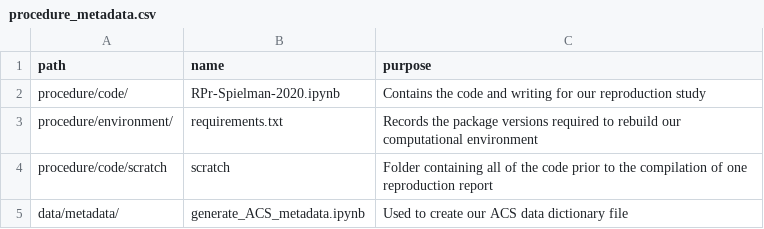
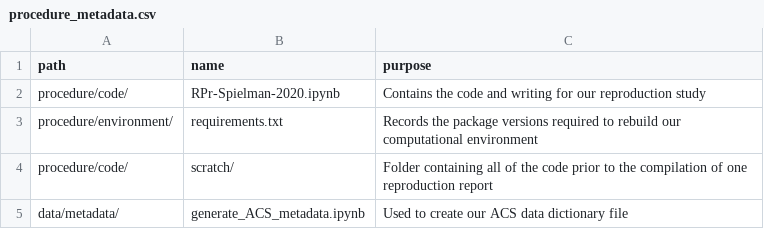
Before and after one commit to HEGSRR/RPl-Spielman-2020, a CSV file: procedure/procedure_metadata.csv, drawn as a sheet.

Commit message:
Update procedure_metadata.csv

```diff
--- a/procedure/procedure_metadata.csv
+++ b/procedure/procedure_metadata.csv
@@ -3,3 +3,3 @@ procedure/code/,RPr-Spielman-2020.ipynb,Contains the code and writing for our re
 procedure/environment/,requirements.txt,Records the package versions required to rebuild our computational environment
-procedure/code/scratch,scratch,Folder containing all of the code prior to the compilation of one reproduction report
+procedure/code/,scratch/,Folder containing all of the code prior to the compilation of one reproduction report
 data/metadata/,generate_ACS_metadata.ipynb,Used to create our ACS data dictionary file
```
